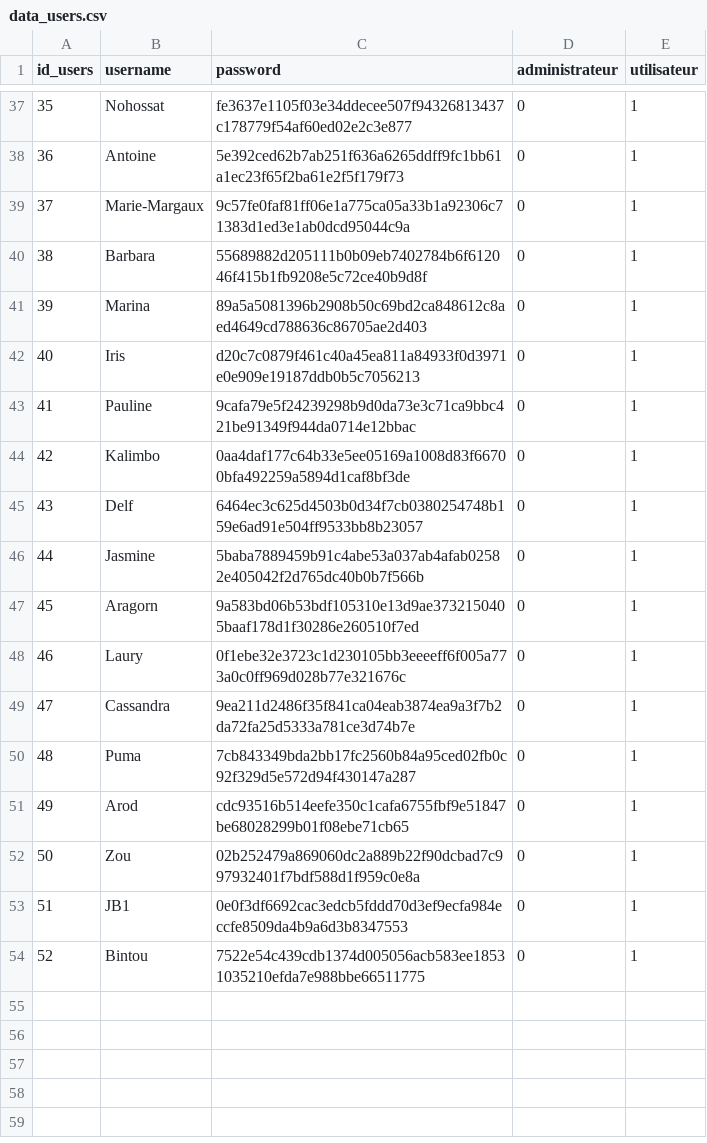
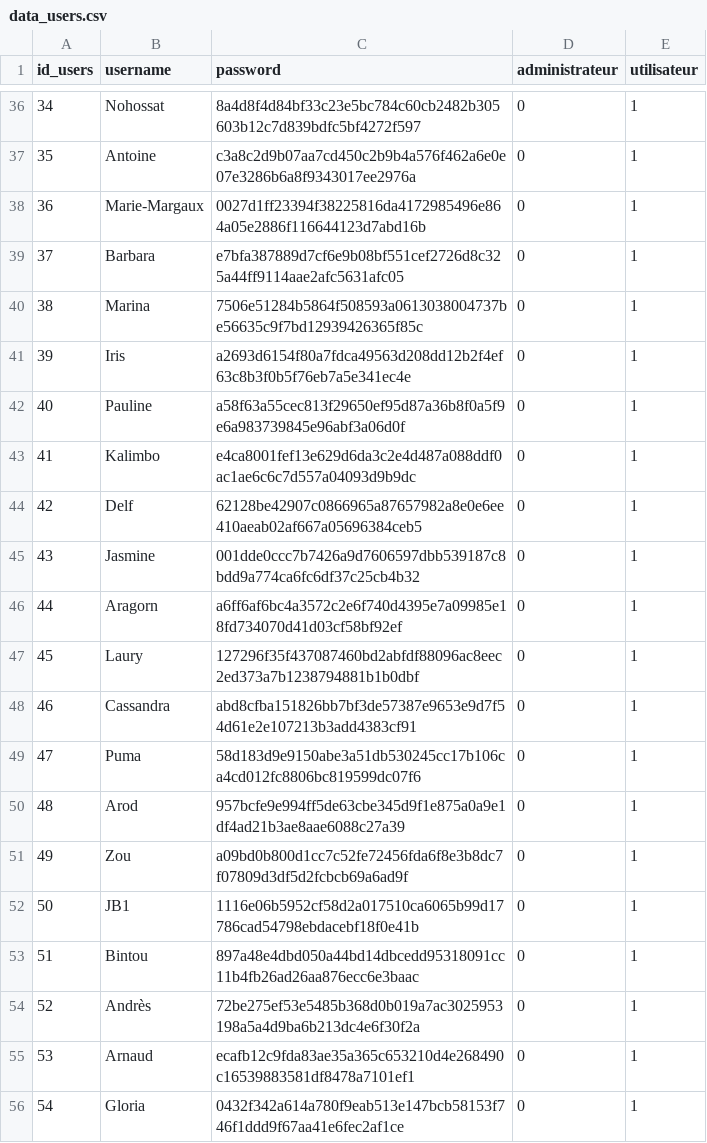
Before and after one commit to Lydu7979/Projet-chef-d-oeuvre-bon-, a CSV file: Base_données/data_users.csv, drawn as a sheet; only a part is shown, gaps mark what is left out; addresses are those after the commit; the diff covers the shown part only; the diff names each change by its address in the sheet, - before the commit and + after, or states it on an @@ line.

```diff
--- a/Base_données/data_users.csv
+++ b/Base_données/data_users.csv
@@ column A (id_users) renumbered between rows 11 and 53 @@
-C36 (password): fe3637e1105f03e34ddecee507f94326813437c178779f54af60ed02e2c3e877
+C36 (password): 8a4d8f4d84bf33c23e5bc784c60cb2482b305603b12c7d839bdfc5bf4272f597
-C37 (password): 5e392ced62b7ab251f636a6265ddff9fc1bb61a1ec23f65f2ba61e2f5f179f73
+C37 (password): c3a8c2d9b07aa7cd450c2b9b4a576f462a6e0e07e3286b6a8f9343017ee2976a
-C38 (password): 9c57fe0faf81ff06e1a775ca05a33b1a92306c71383d1ed3e1ab0dcd95044c9a
+C38 (password): 0027d1ff23394f38225816da4172985496e864a05e2886f116644123d7abd16b
-C39 (password): 55689882d205111b0b09eb7402784b6f612046f415b1fb9208e5c72ce40b9d8f
+C39 (password): e7bfa387889d7cf6e9b08bf551cef2726d8c325a44ff9114aae2afc5631afc05
-C40 (password): 89a5a5081396b2908b50c69bd2ca848612c8aed4649cd788636c86705ae2d403
+C40 (password): 7506e51284b5864f508593a0613038004737be56635c9f7bd12939426365f85c
-C41 (password): d20c7c0879f461c40a45ea811a84933f0d3971e0e909e19187ddb0b5c7056213
+C41 (password): a2693d6154f80a7fdca49563d208dd12b2f4ef63c8b3f0b5f76eb7a5e341ec4e
-C42 (password): 9cafa79e5f24239298b9d0da73e3c71ca9bbc421be91349f944da0714e12bbac
+C42 (password): a58f63a55cec813f29650ef95d87a36b8f0a5f9e6a983739845e96abf3a06d0f
-C43 (password): 0aa4daf177c64b33e5ee05169a1008d83f66700bfa492259a5894d1caf8bf3de
+C43 (password): e4ca8001fef13e629d6da3c2e4d487a088ddf0ac1ae6c6c7d557a04093d9b9dc
-C44 (password): 6464ec3c625d4503b0d34f7cb0380254748b159e6ad91e504ff9533bb8b23057
+C44 (password): 62128be42907c0866965a87657982a8e0e6ee410aeab02af667a05696384ceb5
-C45 (password): 5baba7889459b91c4abe53a037ab4afab02582e405042f2d765dc40b0b7f566b
+C45 (password): 001dde0ccc7b7426a9d7606597dbb539187c8bdd9a774ca6fc6df37c25cb4b32
-C46 (password): 9a583bd06b53bdf105310e13d9ae3732150405baaf178d1f30286e260510f7ed
+C46 (password): a6ff6af6bc4a3572c2e6f740d4395e7a09985e18fd734070d41d03cf58bf92ef
-C47 (password): 0f1ebe32e3723c1d230105bb3eeeeff6f005a773a0c0ff969d028b77e321676c
+C47 (password): 127296f35f437087460bd2abfdf88096ac8eec2ed373a7b1238794881b1b0dbf
-C48 (password): 9ea211d2486f35f841ca04eab3874ea9a3f7b2da72fa25d5333a781ce3d74b7e
+C48 (password): abd8cfba151826bb7bf3de57387e9653e9d7f54d61e2e107213b3add4383cf91
-C49 (password): 7cb843349bda2bb17fc2560b84a95ced02fb0c92f329d5e572d94f430147a287
+C49 (password): 58d183d9e9150abe3a51db530245cc17b106ca4cd012fc8806bc819599dc07f6
-C50 (password): cdc93516b514eefe350c1cafa6755fbf9e51847be68028299b01f08ebe71cb65
+C50 (password): 957bcfe9e994ff5de63cbe345d9f1e875a0a9e1df4ad21b3ae8aae6088c27a39
-C51 (password): 02b252479a869060dc2a889b22f90dcbad7c997932401f7bdf588d1f959c0e8a
+C51 (password): a09bd0b800d1cc7c52fe72456fda6f8e3b8dc7f07809d3df5d2fcbcb69a6ad9f
-C52 (password): 0e0f3df6692cac3edcb5fddd70d3ef9ecfa984eccfe8509da4b9a6d3b8347553
+C52 (password): 1116e06b5952cf58d2a017510ca6065b99d17786cad54798ebdacebf18f0e41b
-C53 (password): 7522e54c439cdb1374d005056acb583ee18531035210efda7e988bbe66511775
+C53 (password): 897a48e4dbd050a44bd14dbcedd95318091cc11b4fb26ad26aa876ecc6e3baac
+row 54: 52 | Andrès | 72be275ef53e5485b368d0b019a7ac3025953198a5a4d9ba6b213dc4e6f30f2a | 0 | 1
+row 55: 53 | Arnaud | ecafb12c9fda83ae35a365c653210d4e268490c16539883581df8478a7101ef1 | 0 | 1
+row 56: 54 | Gloria | 0432f342a614a780f9eab513e147bcb58153f746f1ddd9f67aa41e6fec2af1ce | 0 | 1
```
Also changed, not shown: 1 removed row and 26 edited cells elsewhere in this file, 5 other files.
